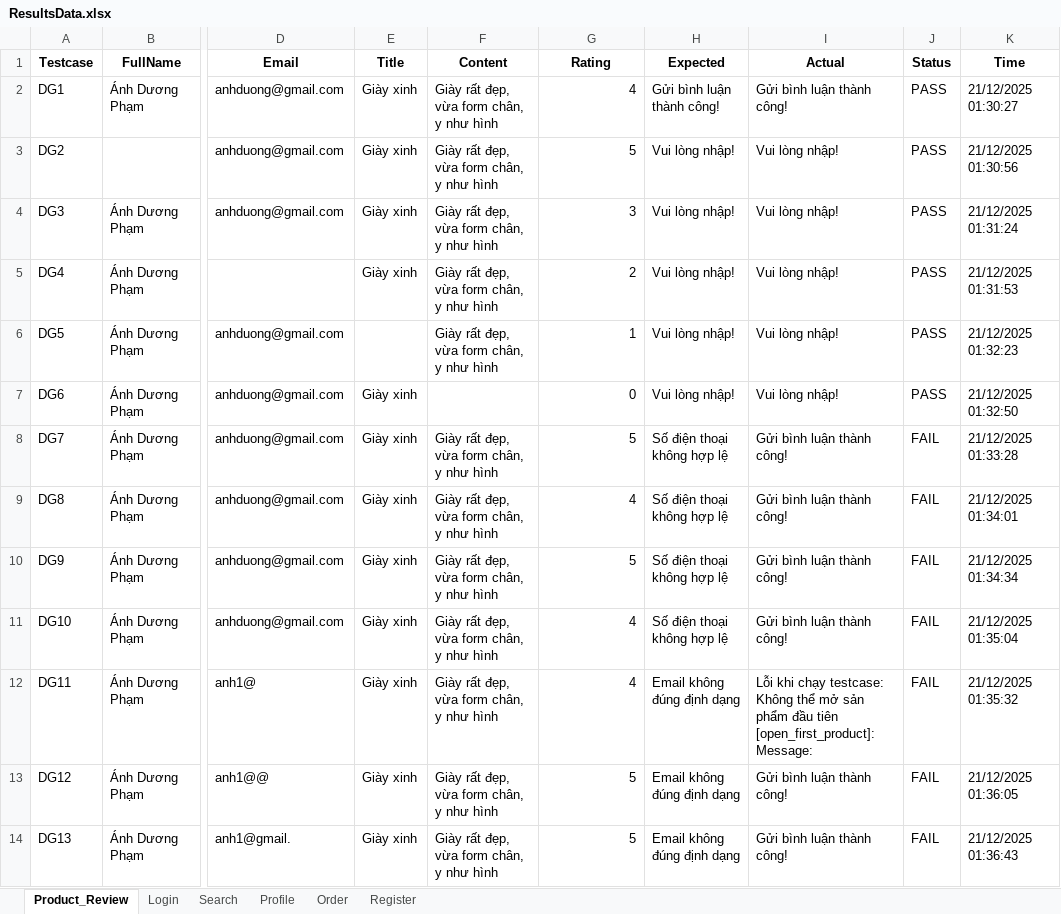
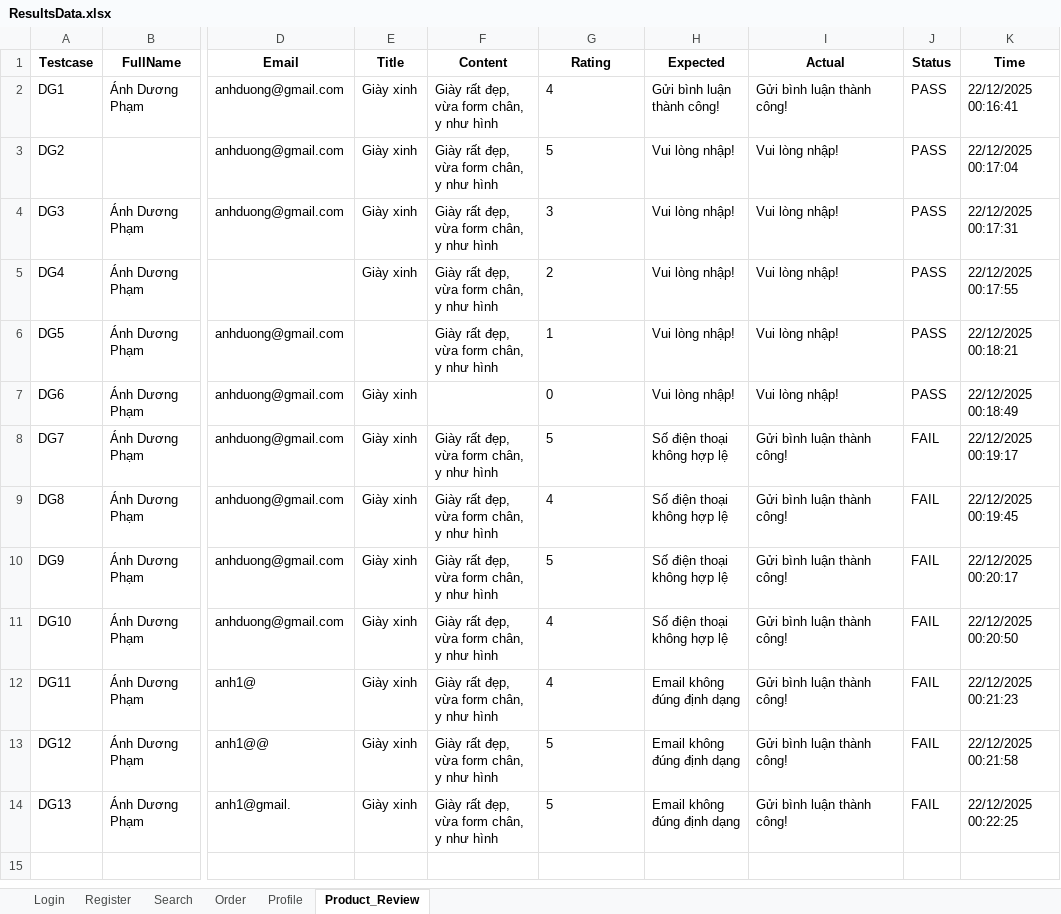
Before and after one commit to ThuTrang118/DoAn4, an Excel workbook: Framework_MWC_Testing/reports/results/ResultsData.xlsx, sheet Product_Review, drawn as a sheet; only a part is shown, gaps mark what is left out; values as stored, in another font and other column widths than the file's, no borders; the diff names each change by its address in the sheet, - before the commit and + after, or states it on an @@ line.

```diff
--- a/Framework_MWC_Testing/reports/results/ResultsData.xlsx (sheet Product_Review)
+++ b/Framework_MWC_Testing/reports/results/ResultsData.xlsx (sheet Product_Review)
@@ sheet tab order changed: Login | Register | Search | Order | Profile | Product_Review @@
-G2:G14 alignment: right
+G2:G14 alignment: left
-K2 (Time): 21/12/2025 01:30:27
+K2 (Time): 22/12/2025 00:16:41
-K3 (Time): 21/12/2025 01:30:56
+K3 (Time): 22/12/2025 00:17:04
-K4 (Time): 21/12/2025 01:31:24
+K4 (Time): 22/12/2025 00:17:31
-K5 (Time): 21/12/2025 01:31:53
+K5 (Time): 22/12/2025 00:17:55
-K6 (Time): 21/12/2025 01:32:23
+K6 (Time): 22/12/2025 00:18:21
-K7 (Time): 21/12/2025 01:32:50
+K7 (Time): 22/12/2025 00:18:49
-K8 (Time): 21/12/2025 01:33:28
+K8 (Time): 22/12/2025 00:19:17
-K9 (Time): 21/12/2025 01:34:01
+K9 (Time): 22/12/2025 00:19:45
-K10 (Time): 21/12/2025 01:34:34
+K10 (Time): 22/12/2025 00:20:17
-K11 (Time): 21/12/2025 01:35:04
+K11 (Time): 22/12/2025 00:20:50
-I12 (Actual): Lỗi khi chạy testcase: Không thể mở sản phẩm đầu tiên [open_first_product]: Message:
+I12 (Actual): Gửi bình luận thành công!
-K12 (Time): 21/12/2025 01:35:32
+K12 (Time): 22/12/2025 00:21:23
-K13 (Time): 21/12/2025 01:36:05
+K13 (Time): 22/12/2025 00:21:58
-K14 (Time): 21/12/2025 01:36:43
+K14 (Time): 22/12/2025 00:22:25
```
Also changed, not shown: sheet Register, sheet Profile, sheet Search, sheet Login, sheet Order, 55 other files.
